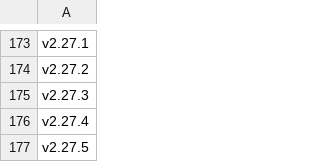
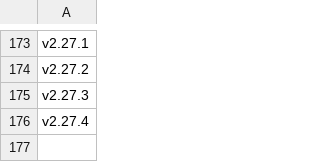
Before and after one commit to tristanlee85/xdn-docs-pages, a CSV file: versions.csv, drawn as a sheet; only a part is shown, gaps mark what is left out.

Commit message:
Update versions.csv

```diff
--- a/versions.csv
+++ b/versions.csv
@@ -176,2 +176 @@ v2.27.3,
 v2.27.4
-v2.27.5
```
